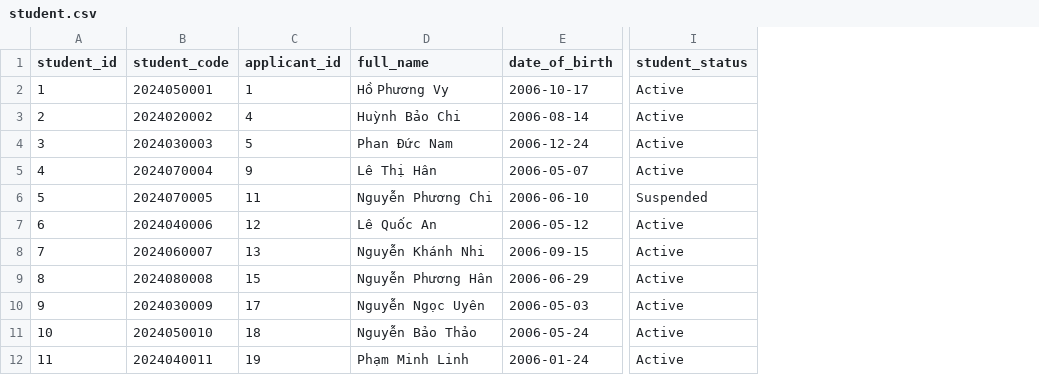
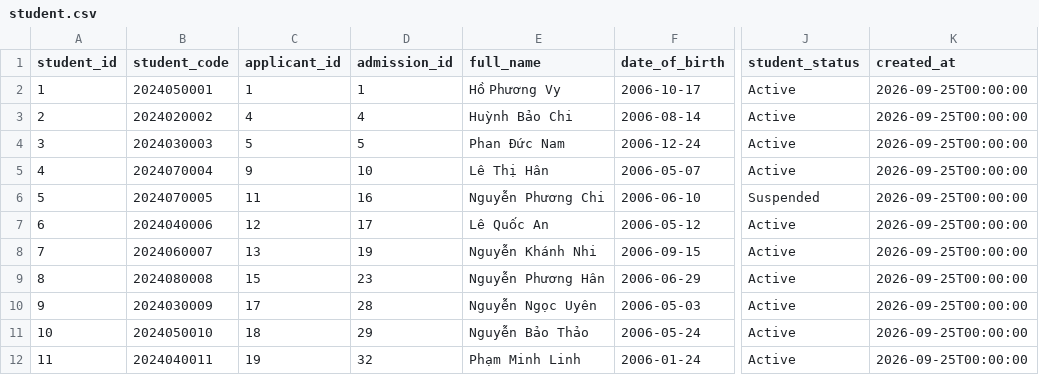
Before and after one commit to Unilake-AI/unilake-be, a CSV file: data/samples/training/student.csv, drawn as a sheet; only a part is shown, gaps mark what is left out; the diff names each change by its address in the sheet, - before the commit and + after, or states it on an @@ line.

```diff
--- a/data/samples/training/student.csv
+++ b/data/samples/training/student.csv
+column D (admission_id), rows 2-12: 1 | 4 | 5 | 10 | 16 | 17 | 19 | 23 | 28 | 29 | 32
+column K (created_at), rows 2-12: all 2026-09-25T00:00:00
```
Also changed, not shown: data/samples/admissions/admission.csv, data/samples/admissions/applicant.csv, 52 other files.
